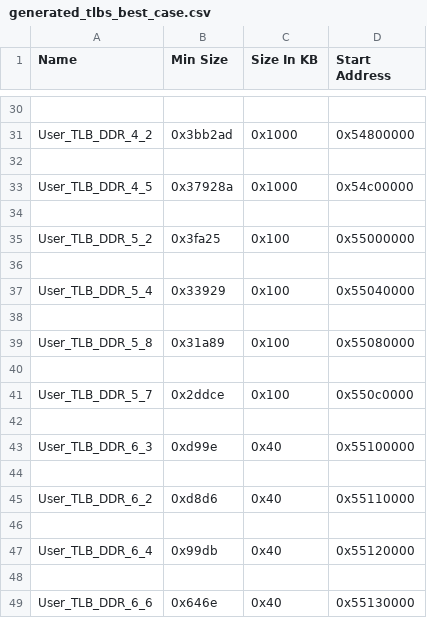
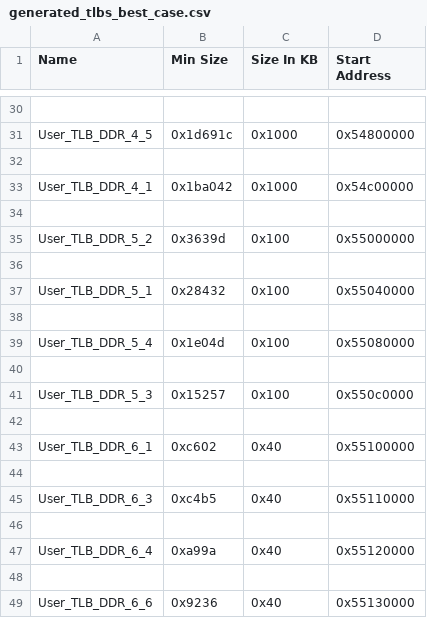
Before and after one commit to abigailfrancis/ALGOR_FNDTN_SW, a CSV file: generated_tlbs_best_case.csv, drawn as a sheet; only a part is shown, gaps mark what is left out; the diff covers the shown part only; the diff names each change by its address in the sheet, - before the commit and + after, or states it on an @@ line.

```diff
--- a/generated_tlbs_best_case.csv
+++ b/generated_tlbs_best_case.csv
-A31 (Name): User_TLB_DDR_4_2
+A31 (Name): User_TLB_DDR_4_5
-B31 (Min Size): 0x3bb2ad
+B31 (Min Size): 0x1d691c
-A33 (Name): User_TLB_DDR_4_5
+A33 (Name): User_TLB_DDR_4_1
-B33 (Min Size): 0x37928a
+B33 (Min Size): 0x1ba042
-B35 (Min Size): 0x3fa25
+B35 (Min Size): 0x3639d
-A37 (Name): User_TLB_DDR_5_4
+A37 (Name): User_TLB_DDR_5_1
-B37 (Min Size): 0x33929
+B37 (Min Size): 0x28432
-A39 (Name): User_TLB_DDR_5_8
+A39 (Name): User_TLB_DDR_5_4
-B39 (Min Size): 0x31a89
+B39 (Min Size): 0x1e04d
-A41 (Name): User_TLB_DDR_5_7
+A41 (Name): User_TLB_DDR_5_3
-B41 (Min Size): 0x2ddce
+B41 (Min Size): 0x15257
-A43 (Name): User_TLB_DDR_6_3
+A43 (Name): User_TLB_DDR_6_1
-B43 (Min Size): 0xd99e
+B43 (Min Size): 0xc602
-A45 (Name): User_TLB_DDR_6_2
+A45 (Name): User_TLB_DDR_6_3
-B45 (Min Size): 0xd8d6
+B45 (Min Size): 0xc4b5
-B47 (Min Size): 0x99db
+B47 (Min Size): 0xa99a
-B49 (Min Size): 0x646e
+B49 (Min Size): 0x9236
```
Also changed, not shown: 27 edited cells elsewhere in this file, generated_tlbs_average_case.csv, generated_tlbs_worst_case.csv, 2 other files.
